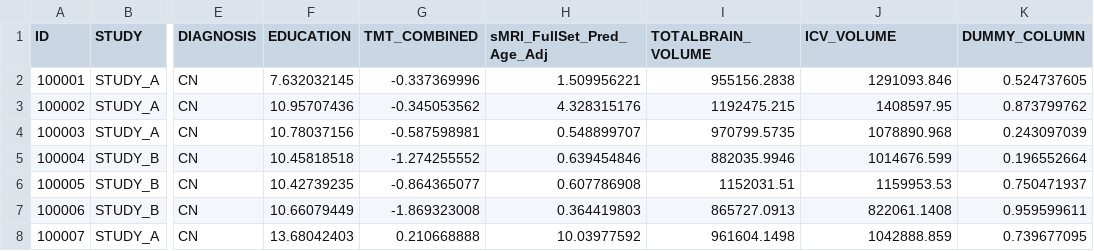
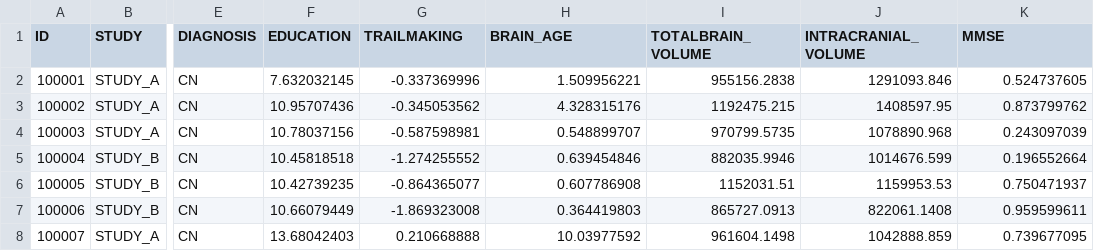
Before and after one commit to rpomponio/gam_visualization, a CSV file: data/DUMMY_DATASET.csv, drawn as a sheet; only a part is shown, gaps mark what is left out; the diff names each change by its address in the sheet, - before the commit and + after, or states it on an @@ line.

Commit message:
added all figures from paper, updated columns of dummy dataset, updated readme

```diff
--- a/data/DUMMY_DATASET.csv
+++ b/data/DUMMY_DATASET.csv
-G1: TMT_COMBINED
+G1: TRAILMAKING
-H1: sMRI_FullSet_Pred_Age_Adj
+H1: BRAIN_AGE
-J1: ICV_VOLUME
+J1: INTRACRANIAL_VOLUME
-K1: DUMMY_COLUMN
+K1: MMSE
```
Also changed, not shown: 18 other files.
